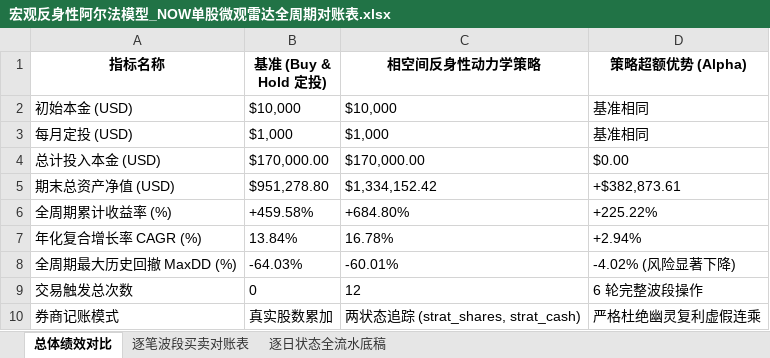
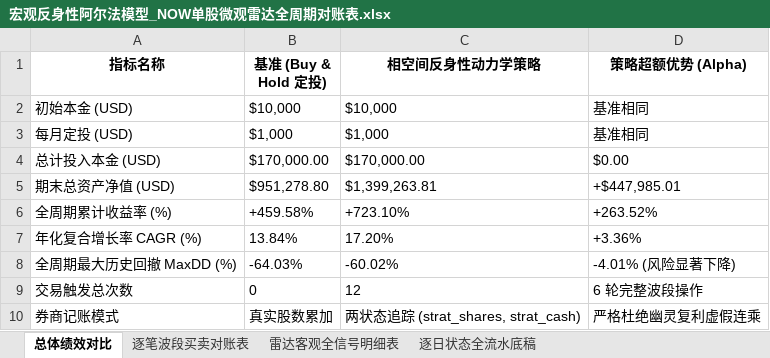
Before and after one commit to JiananZhao/html, an Excel workbook: 宏观反身性阿尔法模型_NOW单股微观雷达全周期对账表.xlsx, sheet 总体绩效对比, drawn as a sheet; values as stored, in another font and other column widths than the file's, no borders; the diff names each change by its address in the sheet, - before the commit and + after, or states it on an @@ line.

```diff
--- a/宏观反身性阿尔法模型_NOW单股微观雷达全周期对账表.xlsx (sheet 总体绩效对比)
+++ b/宏观反身性阿尔法模型_NOW单股微观雷达全周期对账表.xlsx (sheet 总体绩效对比)
+sheet tab: 雷达客观全信号明细表
-C5 (相空间反身性动力学策略): $1,334,152.42
+C5 (相空间反身性动力学策略): $1,399,263.81
-D5 (策略超额优势 (Alpha)): +$382,873.61
+D5 (策略超额优势 (Alpha)): +$447,985.01
-C6 (相空间反身性动力学策略): +684.80%
+C6 (相空间反身性动力学策略): +723.10%
-D6 (策略超额优势 (Alpha)): +225.22%
+D6 (策略超额优势 (Alpha)): +263.52%
-C7 (相空间反身性动力学策略): 16.78%
+C7 (相空间反身性动力学策略): 17.20%
-D7 (策略超额优势 (Alpha)): +2.94%
+D7 (策略超额优势 (Alpha)): +3.36%
-C8 (相空间反身性动力学策略): -60.01%
+C8 (相空间反身性动力学策略): -60.02%
-D8 (策略超额优势 (Alpha)): -4.02% (风险显著下降)
+D8 (策略超额优势 (Alpha)): -4.01% (风险显著下降)
```
Also changed, not shown: sheet 逐日状态全流水底稿, sheet 逐笔波段买卖对账表, 3 other files.
